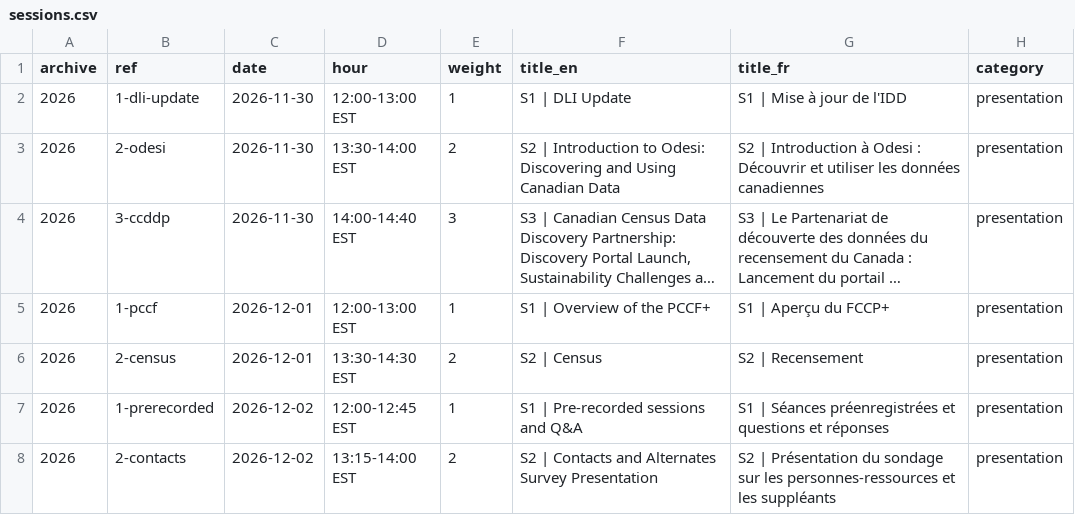
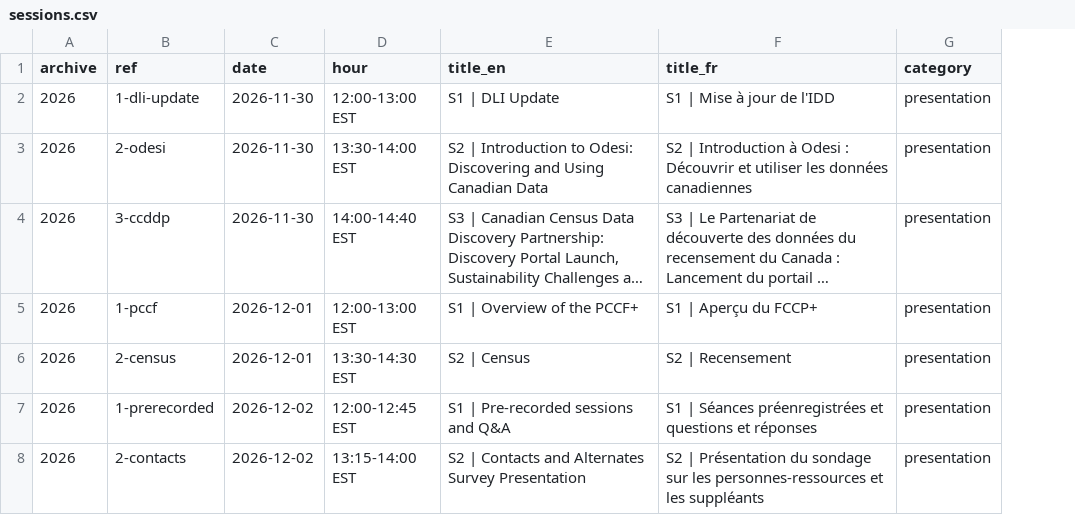
Before and after one commit to dli-training/dli-training.github.io, a CSV file: _data/sessions.csv, drawn as a sheet; only a part is shown; long unchanged cells end in …; the diff names each change by its address in the sheet, - before the commit and + after, or states it on an @@ line.

```diff
--- a/_data/sessions.csv
+++ b/_data/sessions.csv
-column E (weight), rows 2-8: 1 | 2 | 3 | 1 | 2 | 1 | 2
```
Also changed, not shown: 2 other files.
